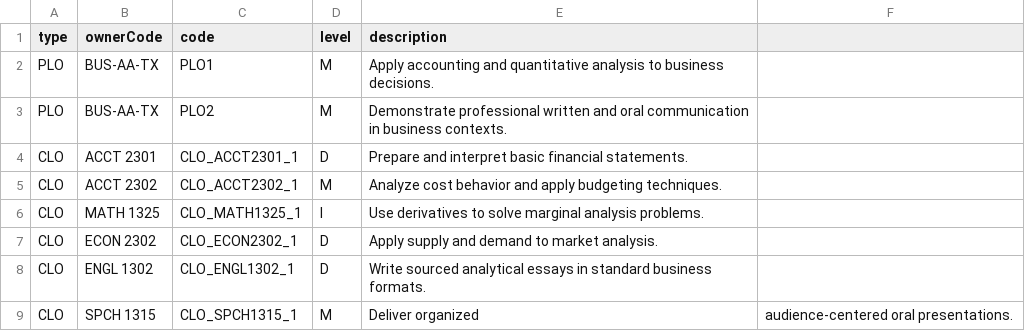
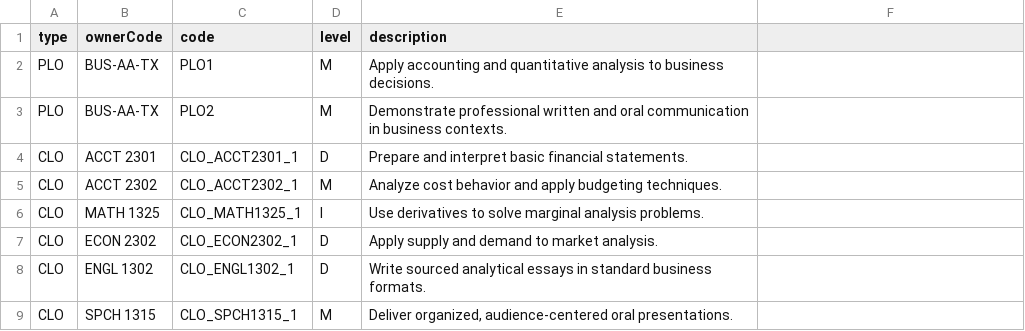
Before and after one commit to jeremyje1/mapmycurriculum, a CSV file: demo-data/outcomes.csv, drawn as a sheet.

```diff
--- a/demo-data/outcomes.csv
+++ b/demo-data/outcomes.csv
@@ -8,2 +8,2 @@ CLO,ECON 2302,CLO_ECON2302_1,D,Apply supply and demand to market analysis.
 CLO,ENGL 1302,CLO_ENGL1302_1,D,Write sourced analytical essays in standard business formats.
-CLO,SPCH 1315,CLO_SPCH1315_1,M,Deliver organized, audience-centered oral presentations.
+CLO,SPCH 1315,CLO_SPCH1315_1,M,"Deliver organized, audience-centered oral presentations."
```
Also changed, not shown: 14 other files.
